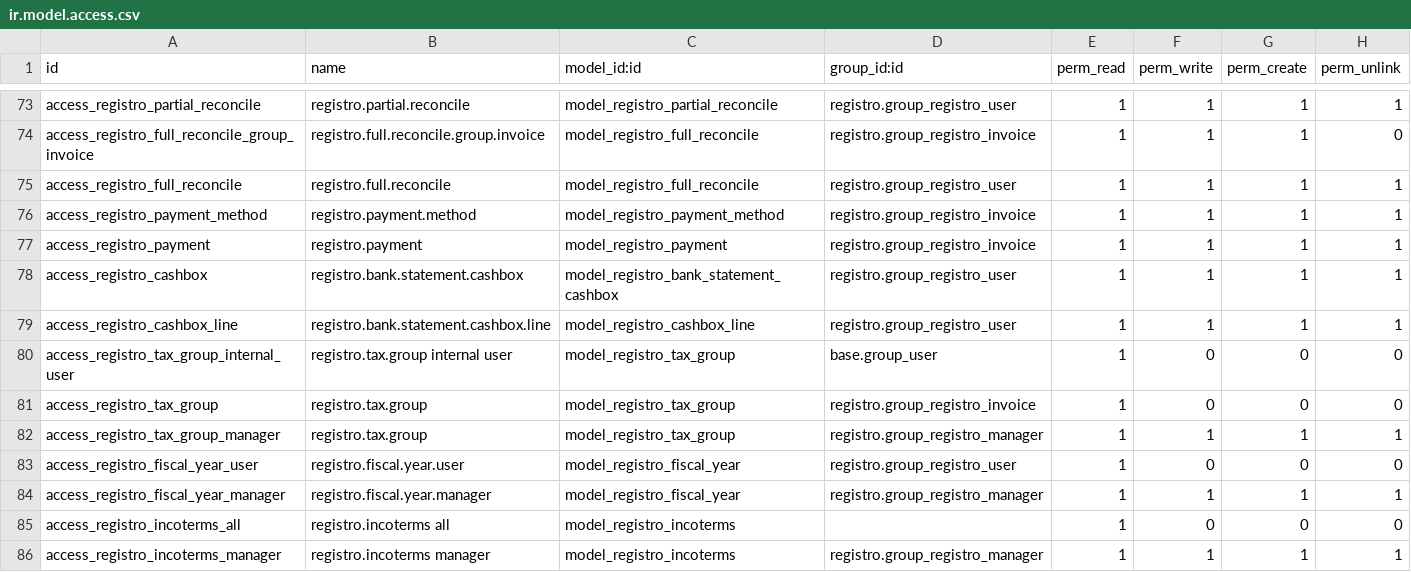
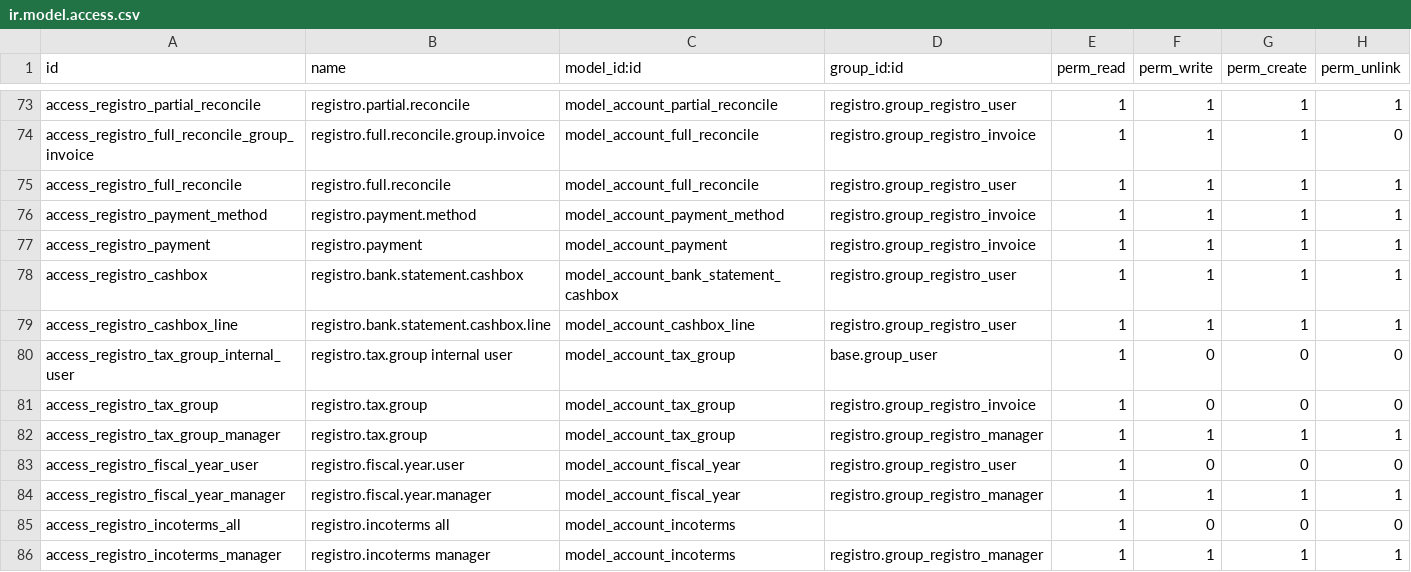
Before and after one commit to salusutis/erp_scuola, a CSV file: security/ir.model.access.csv, drawn as a sheet; only a part is shown, gaps mark what is left out; the diff covers the shown part only; the diff names each change by its address in the sheet, - before the commit and + after, or states it on an @@ line.

Commit message:
Update ir.model.access.csv

```diff
--- a/security/ir.model.access.csv
+++ b/security/ir.model.access.csv
-C73 (model_id:id): model_registro_partial_reconcile
+C73 (model_id:id): model_account_partial_reconcile
-C74:C75 (model_id:id): model_registro_full_reconcile
+C74:C75 (model_id:id): model_account_full_reconcile
-C76 (model_id:id): model_registro_payment_method
+C76 (model_id:id): model_account_payment_method
-C77 (model_id:id): model_registro_payment
+C77 (model_id:id): model_account_payment
-C78 (model_id:id): model_registro_bank_statement_cashbox
+C78 (model_id:id): model_account_bank_statement_cashbox
-C79 (model_id:id): model_registro_cashbox_line
+C79 (model_id:id): model_account_cashbox_line
-C80:C82 (model_id:id): model_registro_tax_group
+C80:C82 (model_id:id): model_account_tax_group
-C83:C84 (model_id:id): model_registro_fiscal_year
+C83:C84 (model_id:id): model_account_fiscal_year
-C85:C86 (model_id:id): model_registro_incoterms
+C85:C86 (model_id:id): model_account_incoterms
```
Also changed, not shown: 26 edited cells elsewhere in this file.
